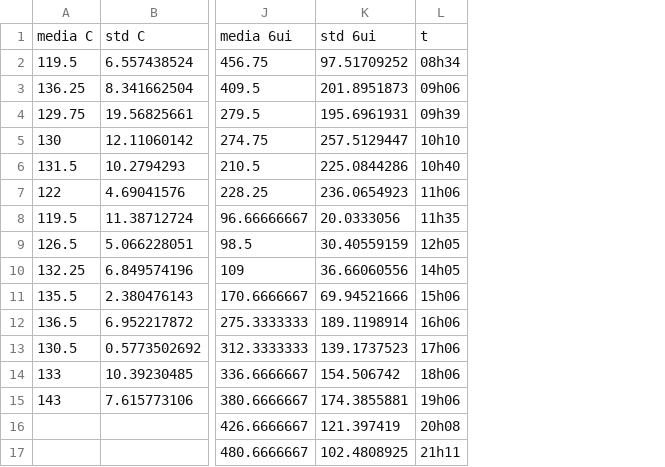
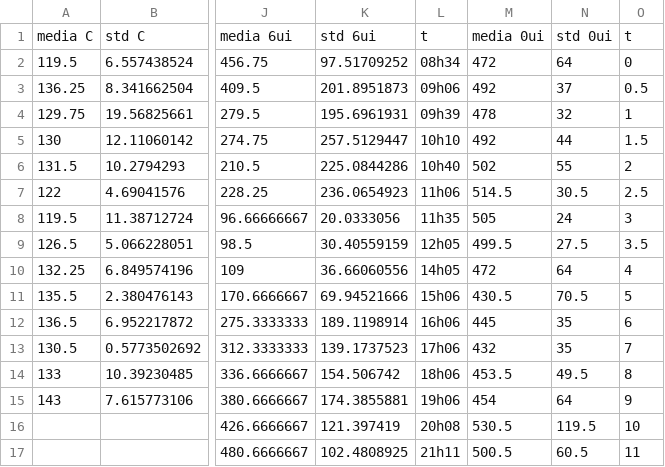
Before and after one commit to LucasTaoo/Arquivos-BII, a CSV file: 1L-lenta1.csv, drawn as a sheet; only a part is shown, gaps mark what is left out; the diff names each change by its address in the sheet, - before the commit and + after, or states it on an @@ line.

Commit message:
Update 1L-lenta1.csv

```diff
--- a/1L-lenta1.csv
+++ b/1L-lenta1.csv
+column M, rows 1-17: media 0ui | 472 | 492 | 478 | 492 | 502 | 514.5 | 505 | 499.5 | 472 | 430.5 | 445 | 432 | 453.5 | 454 | 530.5 | 500.5
+column N, rows 1-17: std 0ui | 64 | 37 | 32 | 44 | 55 | 30.5 | 24 | 27.5 | 64 | 70.5 | 35 | 35 | 49.5 | 64 | 119.5 | 60.5
+column O, rows 1-17: t | 0 | 0.5 | 1 | 1.5 | 2 | 2.5 | 3 | 3.5 | 4 | 5 | 6 | 7 | 8 | 9 | 10 | 11
```
